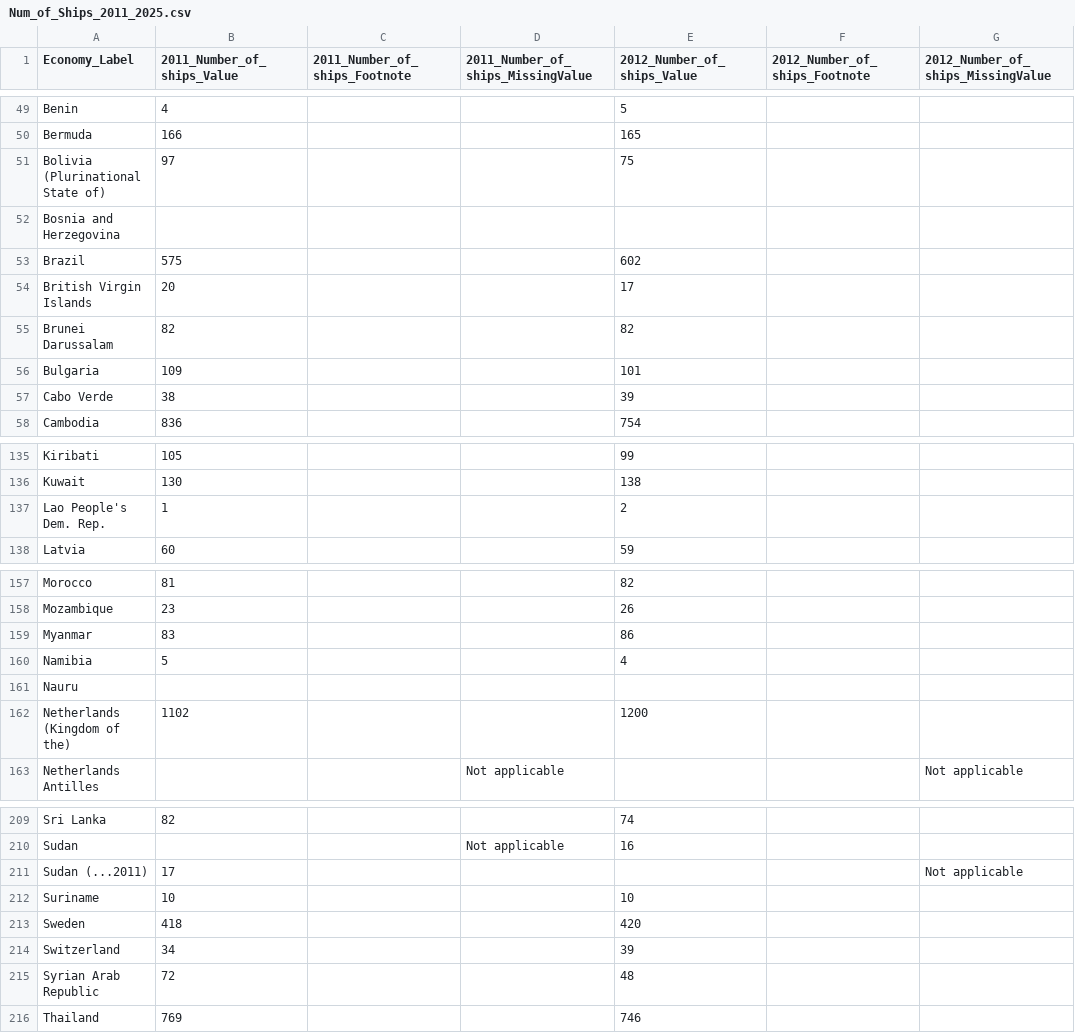
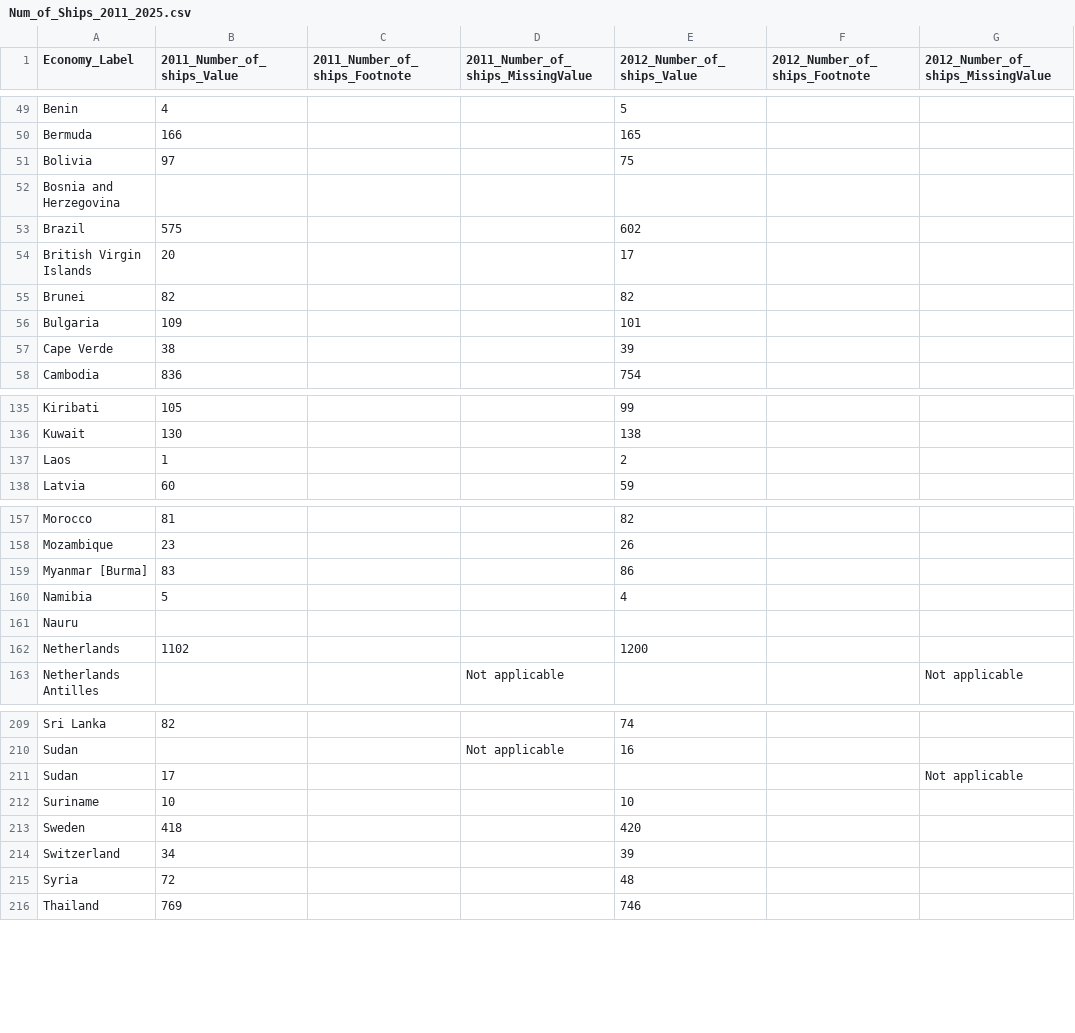
Before and after one commit to steveoVivo/Global-Vessel-Insurance-Agent, a CSV file: backend/data/archive/Num_of_Ships_2011_2025.csv, drawn as a sheet; only a part is shown, gaps mark what is left out; the diff covers the shown part only; the diff names each change by its address in the sheet, - before the commit and + after, or states it on an @@ line.

```diff
--- a/backend/data/archive/Num_of_Ships_2011_2025.csv
+++ b/backend/data/archive/Num_of_Ships_2011_2025.csv
-A51 (Economy_Label): Bolivia (Plurinational State of)
+A51 (Economy_Label): Bolivia
-A55 (Economy_Label): Brunei Darussalam
+A55 (Economy_Label): Brunei
-A57 (Economy_Label): Cabo Verde
+A57 (Economy_Label): Cape Verde
-A137 (Economy_Label): Lao People's Dem. Rep.
+A137 (Economy_Label): Laos
-A159 (Economy_Label): Myanmar
+A159 (Economy_Label): Myanmar [Burma]
-A162 (Economy_Label): Netherlands (Kingdom of the)
+A162 (Economy_Label): Netherlands
-A211 (Economy_Label): Sudan (...2011)
+A211 (Economy_Label): Sudan
-A215 (Economy_Label): Syrian Arab Republic
+A215 (Economy_Label): Syria
```
Also changed, not shown: 30 edited cells elsewhere in this file, 13 other files.
